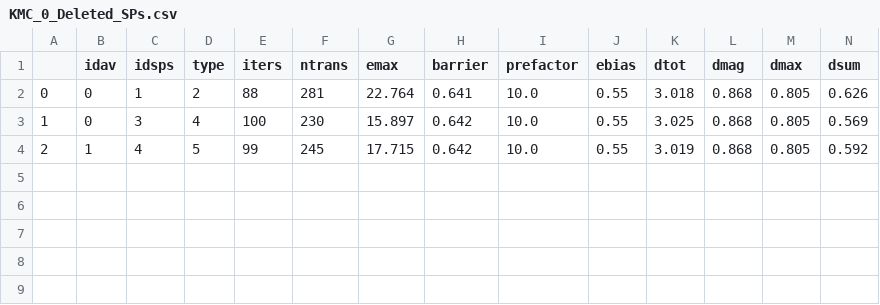
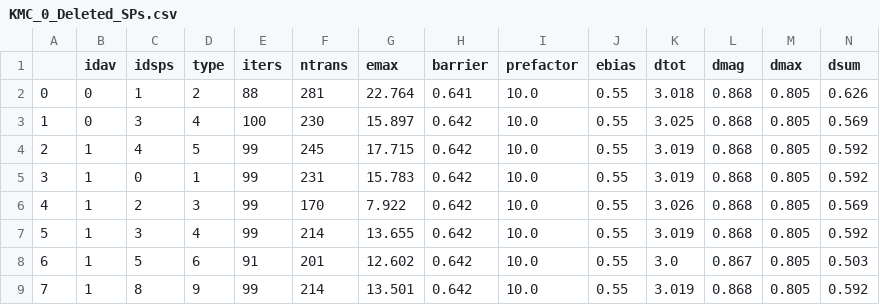
Before and after one commit to TaoLiang120/SEAKMC2_py_parallel, a CSV file: Fe_vacancy/SPOut/KMC_0_Deleted_SPs.csv, drawn as a sheet; only a part is shown; rows hold the shown columns only; the diff names each change by its address in the sheet, - before the commit and + after, or states it on an @@ line.

```diff
--- a/Fe_vacancy/SPOut/KMC_0_Deleted_SPs.csv
+++ b/Fe_vacancy/SPOut/KMC_0_Deleted_SPs.csv
+row 5: 3 | 1 | 0 | 1 | 99 | 231 | 15.783 | 0.642 | 10.0 | 0.55 | 3.019 | 0.868 | 0.805 | 0.592
+row 6: 4 | 1 | 2 | 3 | 99 | 170 | 7.922 | 0.642 | 10.0 | 0.55 | 3.026 | 0.868 | 0.805 | 0.569
+row 7: 5 | 1 | 3 | 4 | 99 | 214 | 13.655 | 0.642 | 10.0 | 0.55 | 3.019 | 0.868 | 0.805 | 0.592
+row 8: 6 | 1 | 5 | 6 | 91 | 201 | 12.602 | 0.642 | 10.0 | 0.55 | 3.0 | 0.867 | 0.805 | 0.503
+row 9: 7 | 1 | 8 | 9 | 99 | 214 | 13.501 | 0.642 | 10.0 | 0.55 | 3.019 | 0.868 | 0.805 | 0.592
```
Also changed, not shown: Fe_vacancy/SPOut/KMC_0_DetailSPs.csv, Fe_vacancy/SPOut/KMC_0_Prob.csv, 24 other files.
